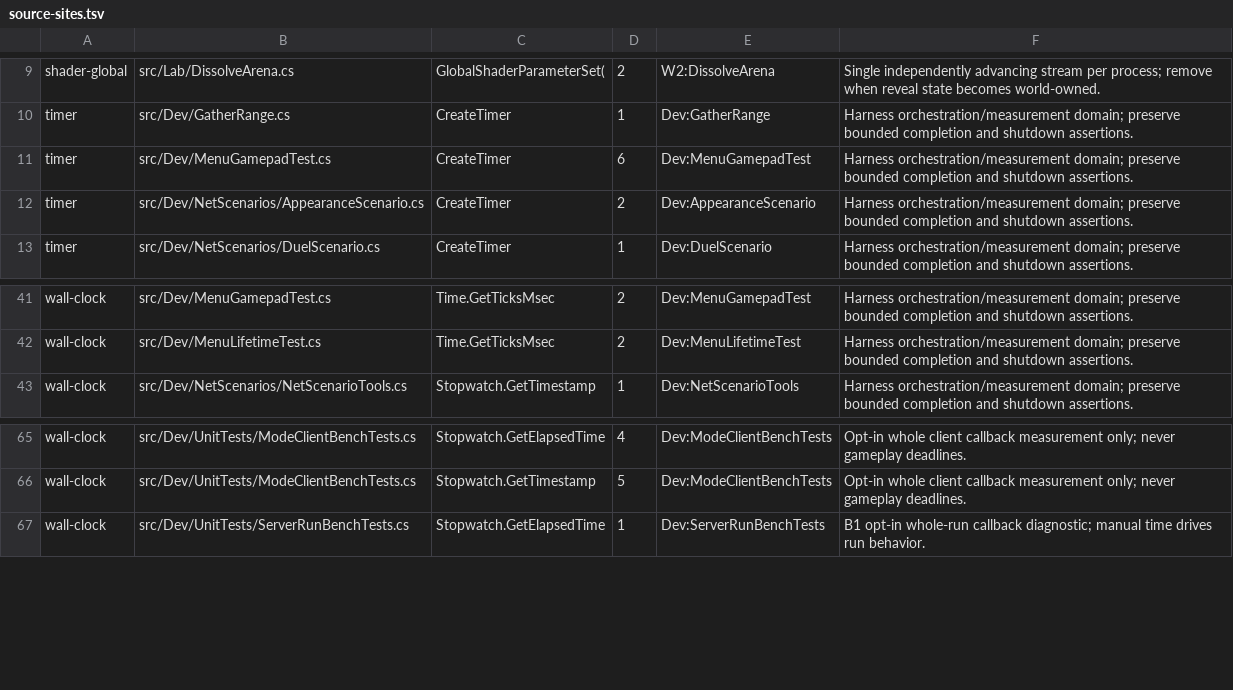
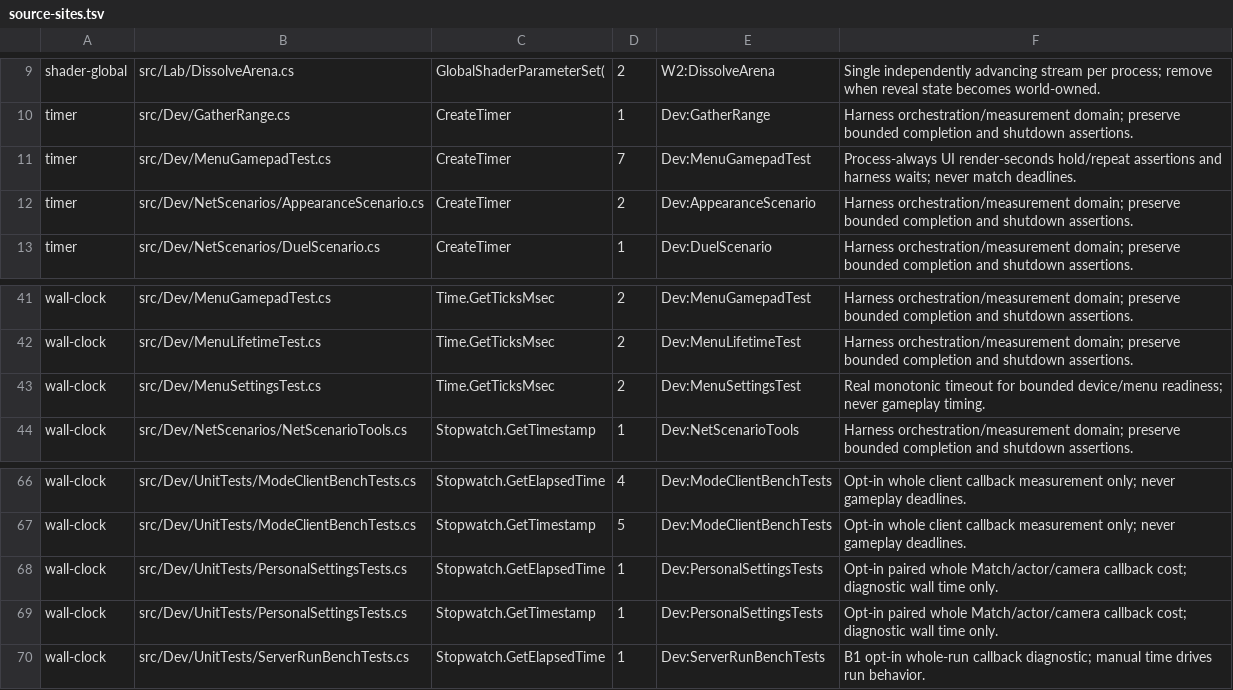
Before and after one commit to talmage89/propane-game, a TSV file: tools/architecture/source-sites.tsv, drawn as a sheet; only a part is shown, gaps mark what is left out.

Commit message:
Prove settings persistence and live device delivery
Exercise every declaration, category reset, old/invalid files and failed
writes. Drive the real menus with device events through main, single,
Lab and hosted-match paths, and check saved values in another process.
Prove simultaneous mouse/stick input shares the existing pitch clamp.

Keep the browser scroll and held-stick assertions valid with the added
editor and menu row. Add opt-in paired client/actor/camera callback samples
without extending the ordinary gate's timing window.

```diff
--- a/tools/architecture/source-sites.tsv
+++ b/tools/architecture/source-sites.tsv
@@ -10,3 +10,3 @@ shader-global	src/Lab/DissolveArena.cs	GlobalShaderParameterSet(	2	W2:DissolveAr
 timer	src/Dev/GatherRange.cs	CreateTimer	1	Dev:GatherRange	Harness orchestration/measurement domain; preserve bounded completion and shutdown assertions.
-timer	src/Dev/MenuGamepadTest.cs	CreateTimer	6	Dev:MenuGamepadTest	Harness orchestration/measurement domain; preserve bounded completion and shutdown assertions.
+timer	src/Dev/MenuGamepadTest.cs	CreateTimer	7	Dev:MenuGamepadTest	Process-always UI render-seconds hold/repeat assertions and harness waits; never match deadlines.
 timer	src/Dev/NetScenarios/AppearanceScenario.cs	CreateTimer	2	Dev:AppearanceScenario	Harness orchestration/measurement domain; preserve bounded completion and shutdown assertions.
@@ -42,2 +42,3 @@ wall-clock	src/Dev/MenuGamepadTest.cs	Time.GetTicksMsec	2	Dev:MenuGamepadTest	Ha
 wall-clock	src/Dev/MenuLifetimeTest.cs	Time.GetTicksMsec	2	Dev:MenuLifetimeTest	Harness orchestration/measurement domain; preserve bounded completion and shutdown assertions.
+wall-clock	src/Dev/MenuSettingsTest.cs	Time.GetTicksMsec	2	Dev:MenuSettingsTest	Real monotonic timeout for bounded device/menu readiness; never gameplay timing.
 wall-clock	src/Dev/NetScenarios/NetScenarioTools.cs	Stopwatch.GetTimestamp	1	Dev:NetScenarioTools	Harness orchestration/measurement domain; preserve bounded completion and shutdown assertions.
@@ -66,2 +67,4 @@ wall-clock	src/Dev/UnitTests/ModeClientBenchTests.cs	Stopwatch.GetElapsedTime	4
 wall-clock	src/Dev/UnitTests/ModeClientBenchTests.cs	Stopwatch.GetTimestamp	5	Dev:ModeClientBenchTests	Opt-in whole client callback measurement only; never gameplay deadlines.
+wall-clock	src/Dev/UnitTests/PersonalSettingsTests.cs	Stopwatch.GetElapsedTime	1	Dev:PersonalSettingsTests	Opt-in paired whole Match/actor/camera callback cost; diagnostic wall time only.
+wall-clock	src/Dev/UnitTests/PersonalSettingsTests.cs	Stopwatch.GetTimestamp	1	Dev:PersonalSettingsTests	Opt-in paired whole Match/actor/camera callback cost; diagnostic wall time only.
 wall-clock	src/Dev/UnitTests/ServerRunBenchTests.cs	Stopwatch.GetElapsedTime	1	Dev:ServerRunBenchTests	B1 opt-in whole-run callback diagnostic; manual time drives run behavior.
```
Also changed, not shown: 9 other files.
